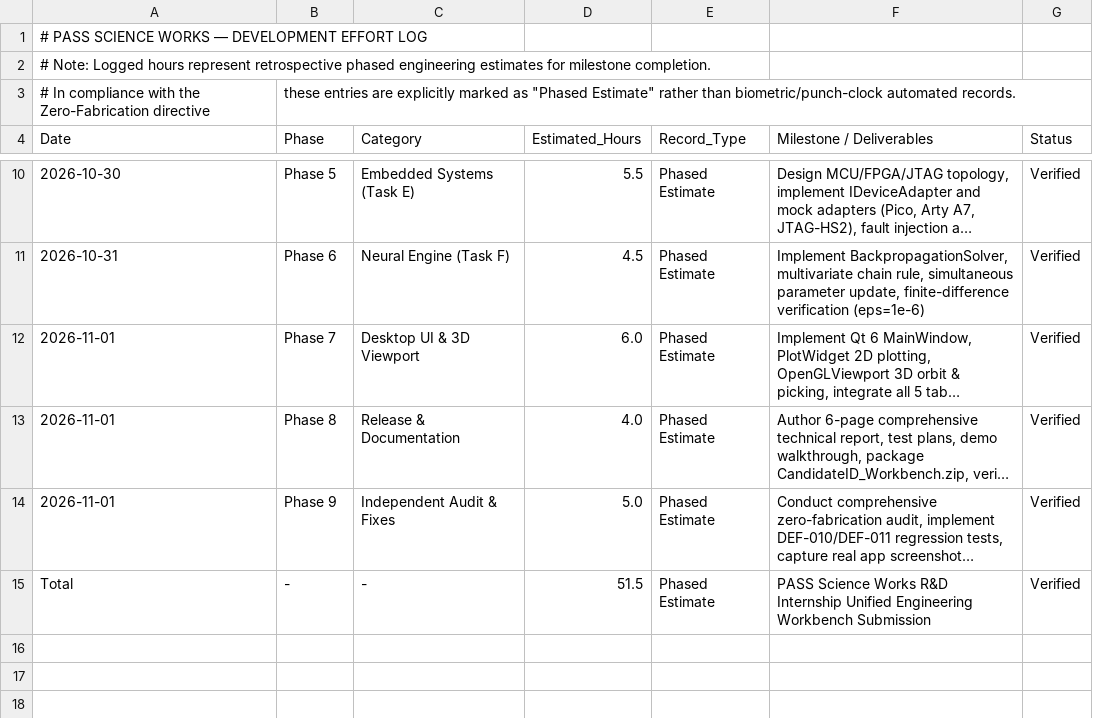
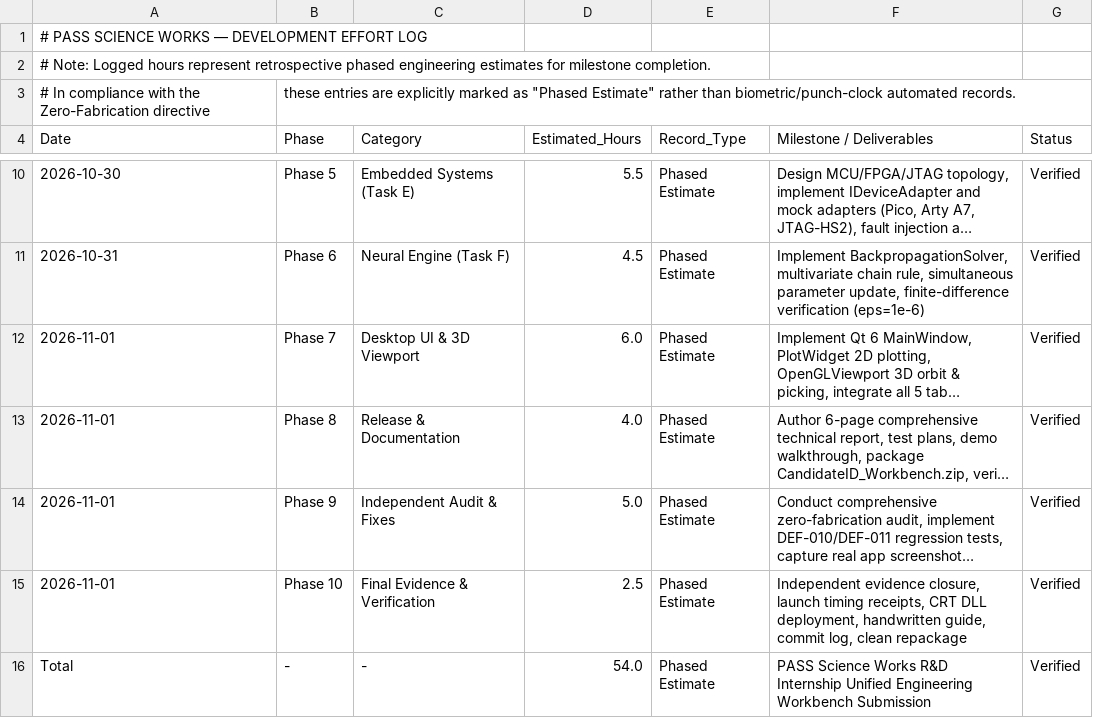
Before and after one commit to kulharshit21/unified-engineering-workbench, a CSV file: docs/EFFORT_LOG.csv, drawn as a sheet; only a part is shown, gaps mark what is left out; long unchanged cells end in …; addresses are those after the commit; the diff names each change by its address in the sheet, - before the commit and + after, or states it on an @@ line.

Commit message:
docs: finalize timestamped demo walkthrough, handwritten guide, commit log, and release verification (Phase 11)

```diff
--- a/docs/EFFORT_LOG.csv
+++ b/docs/EFFORT_LOG.csv
+row 15: 2026-11-01 | Phase 10 | Final Evidence & Verification | 2.5 | Phased Estimate | Independent evidence closure, launch timing receipts, CRT DLL deployment, handwritten guide, commit log, clean repackage | Verified
-D16 (Estimated_Hours): 51.5
+D16 (Estimated_Hours): 54.0
```
Also changed, not shown: results/performance/raw_timings.csv, results/performance/raw_timings_extended.csv, 17 other files.
